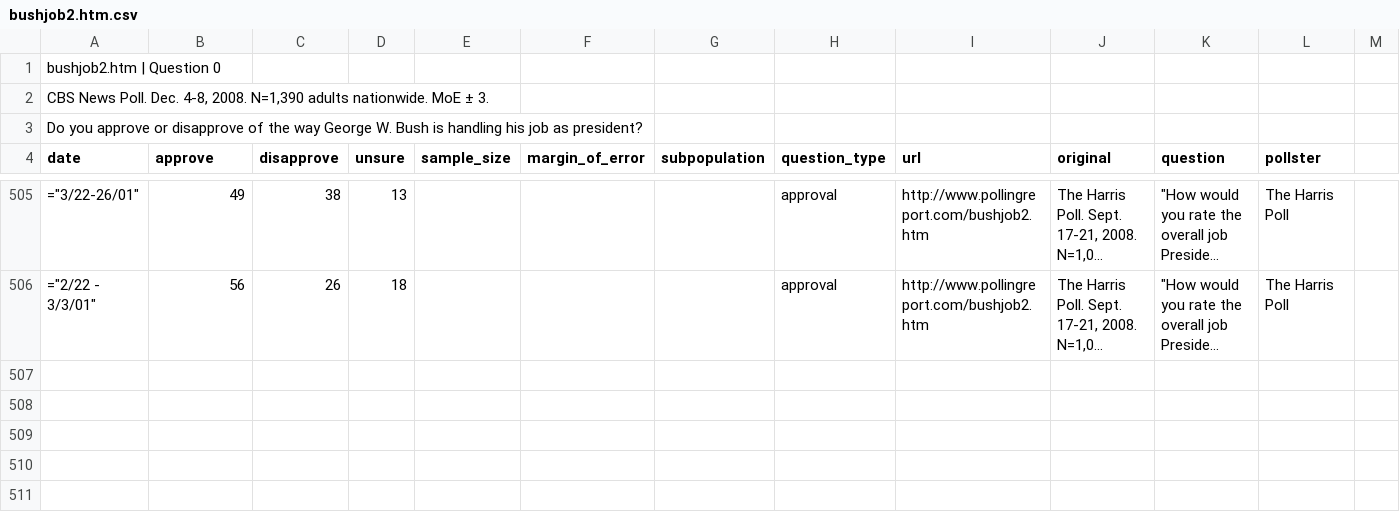
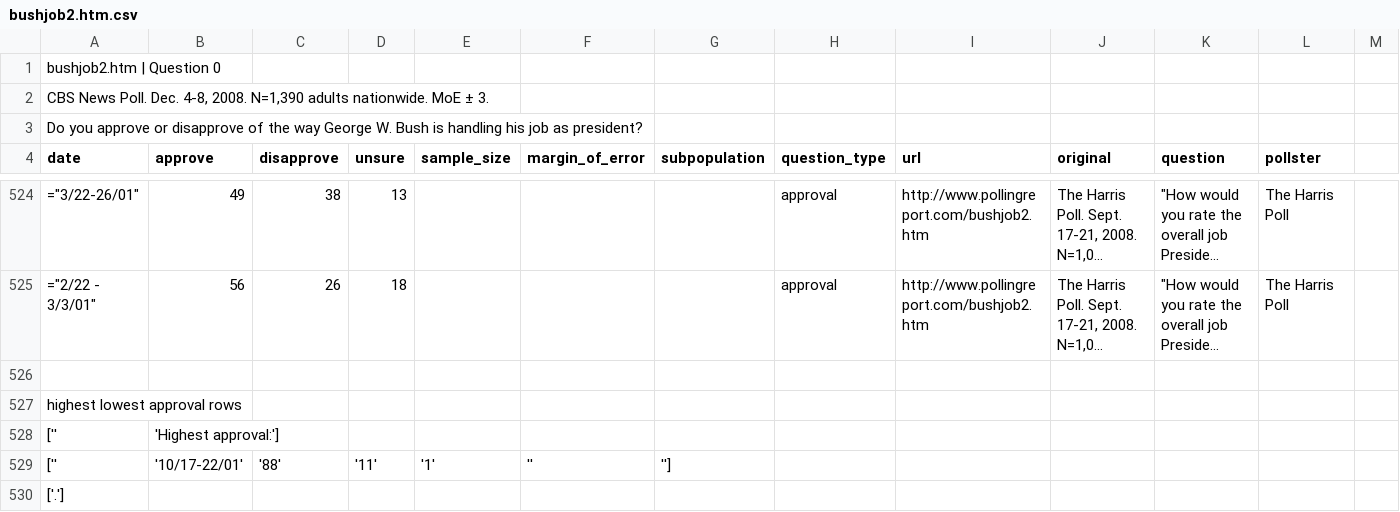
Before and after one commit to AlJohri/pollingreport-scraper, a CSV file: parsed/bushjob2.htm.csv, drawn as a sheet; only a part is shown, gaps mark what is left out; the shorter side is filled out with more unchanged rows; long unchanged cells end in …; the diff covers the shown part only; the diff names each change by its address in the sheet, - before the commit and + after, or states it on an @@ line.

```diff
--- a/parsed/bushjob2.htm.csv
+++ b/parsed/bushjob2.htm.csv
+row 527: highest lowest approval rows
+row 528: ['' | 'Highest approval:']
+row 529: ['' | '10/17-22/01' | '88' | '11' | '1' | '' | '']
+row 530: ['.']
```
Also changed, not shown: 33 added rows elsewhere in this file, parsed/A-B.htm.csv, parsed/BushJob1.htm.csv, 10 other files.
